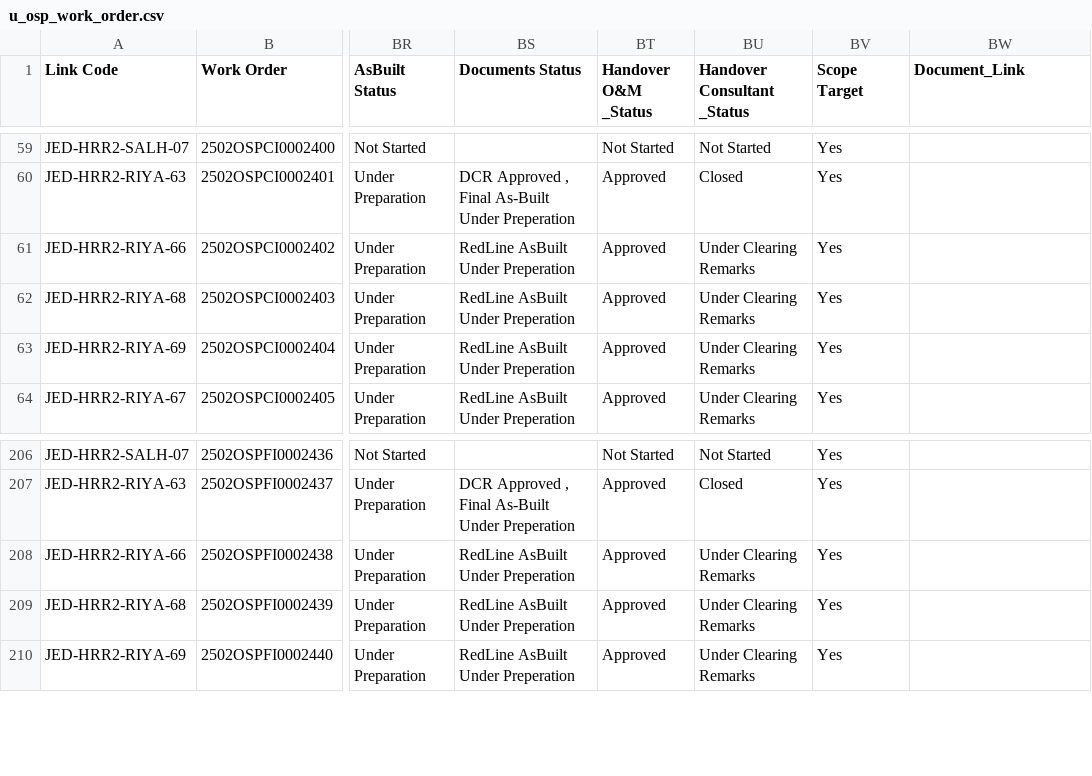
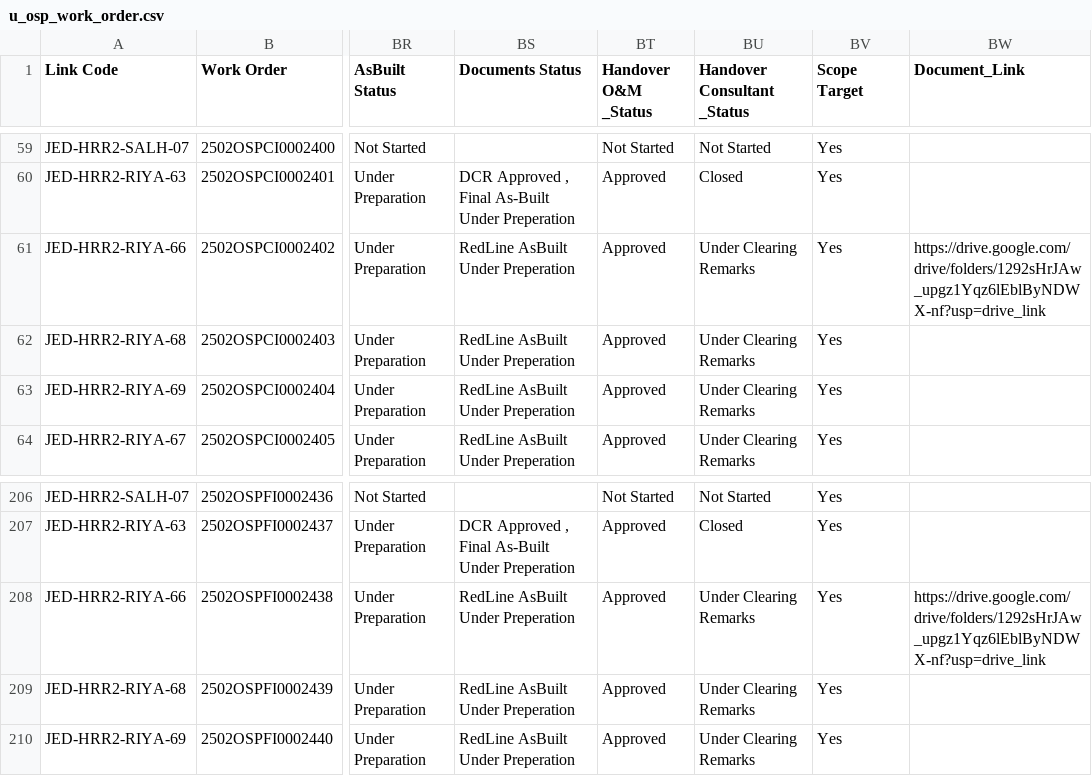
Before and after one commit to ahmedfekry-hub/Dawiyat-PMO-Executive-Portal-V2, a CSV file: data/u_osp_work_order.csv, drawn as a sheet; only a part is shown, gaps mark what is left out; the diff names each change by its address in the sheet, - before the commit and + after, or states it on an @@ line.

Commit message:
Add files via upload

```diff
--- a/data/u_osp_work_order.csv
+++ b/data/u_osp_work_order.csv
-BW61 (Document_Link): (empty)
+BW61 (Document_Link): https://drive.google.com/drive/folders/1292sHrJAw_upgz1Yqz6lEblByNDWX-nf?usp=drive_link
-BW208 (Document_Link): (empty)
+BW208 (Document_Link): https://drive.google.com/drive/folders/1292sHrJAw_upgz1Yqz6lEblByNDWX-nf?usp=drive_link
```
